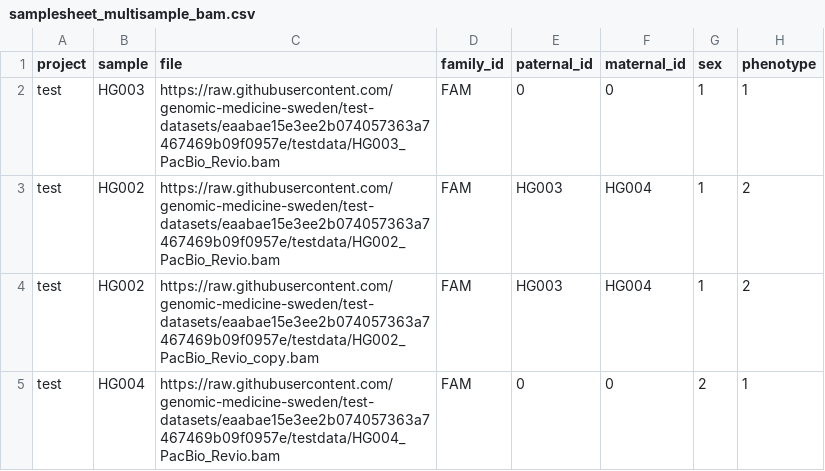
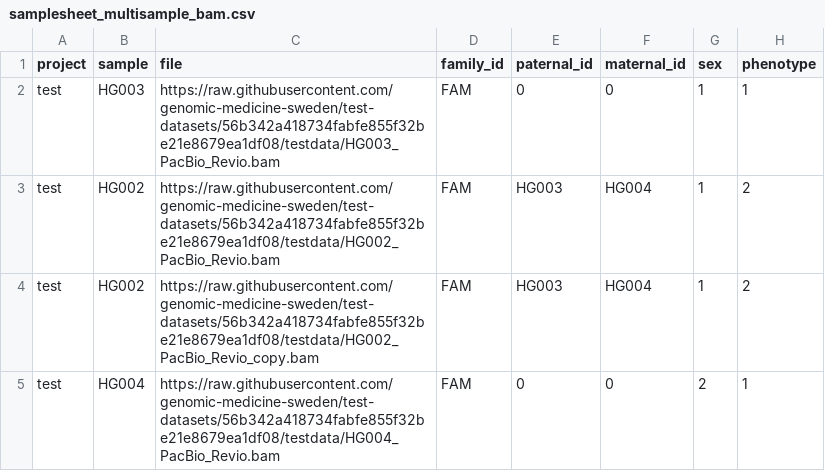
Before and after one commit to genomic-medicine-sweden/nallo, a CSV file: assets/samplesheet_multisample_bam.csv, drawn as a sheet.

```diff
--- a/assets/samplesheet_multisample_bam.csv
+++ b/assets/samplesheet_multisample_bam.csv
@@ -1,5 +1,5 @@
 project,sample,file,family_id,paternal_id,maternal_id,sex,phenotype
-test,HG003,https://raw.githubusercontent.com/genomic-medicine-sweden/test-datasets/eaabae15e3ee2b074057363a7467469b09f0957e/testdata/HG003_PacBio_Revio.bam,FAM,0,0,1,1
-test,HG002,https://raw.githubusercontent.com/genomic-medicine-sweden/test-datasets/eaabae15e3ee2b074057363a7467469b09f0957e/testdata/HG002_PacBio_Revio.bam,FAM,HG003,HG004,1,2
-test,HG002,https://raw.githubusercontent.com/genomic-medicine-sweden/test-datasets/eaabae15e3ee2b074057363a7467469b09f0957e/testdata/HG002_PacBio_Revio_copy.bam,FAM,HG003,HG004,1,2
-test,HG004,https://raw.githubusercontent.com/genomic-medicine-sweden/test-datasets/eaabae15e3ee2b074057363a7467469b09f0957e/testdata/HG004_PacBio_Revio.bam,FAM,0,0,2,1
+test,HG003,https://raw.githubusercontent.com/genomic-medicine-sweden/test-datasets/56b342a418734fabfe855f32be21e8679ea1df08/testdata/HG003_PacBio_Revio.bam,FAM,0,0,1,1
+test,HG002,https://raw.githubusercontent.com/genomic-medicine-sweden/test-datasets/56b342a418734fabfe855f32be21e8679ea1df08/testdata/HG002_PacBio_Revio.bam,FAM,HG003,HG004,1,2
+test,HG002,https://raw.githubusercontent.com/genomic-medicine-sweden/test-datasets/56b342a418734fabfe855f32be21e8679ea1df08/testdata/HG002_PacBio_Revio_copy.bam,FAM,HG003,HG004,1,2
+test,HG004,https://raw.githubusercontent.com/genomic-medicine-sweden/test-datasets/56b342a418734fabfe855f32be21e8679ea1df08/testdata/HG004_PacBio_Revio.bam,FAM,0,0,2,1
```
Also changed, not shown: assets/echtvar_snv_databases.csv, assets/samplesheet.csv, 14 other files.
